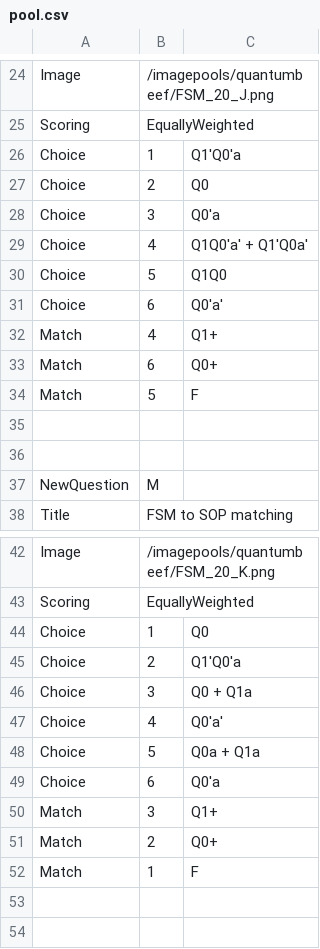
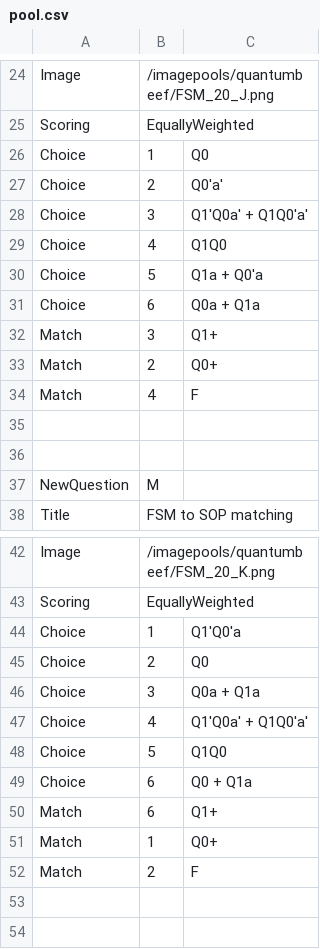
Before and after one commit to aditocco2/EECE590X, a CSV file: 20_Implementing_Circuits_Using_Finite_State_Machines/fsm_to_sop/pool.csv, drawn as a sheet; only a part is shown, gaps mark what is left out; the diff covers the shown part only.

```diff
--- a/20_Implementing_Circuits_Using_Finite_State_Machines/fsm_to_sop/pool.csv
+++ b/20_Implementing_Circuits_Using_Finite_State_Machines/fsm_to_sop/pool.csv
@@ -25,11 +25,11 @@ Image,/imagepools/quantumbeef/FSM_20_J.png
 Scoring,EquallyWeighted
-Choice,1,Q1'Q0'a
-Choice,2,Q0
-Choice,3,Q0'a
-Choice,4,Q1Q0'a' + Q1'Q0a'
-Choice,5,Q1Q0
-Choice,6,Q0'a'
-Match,4,Q1+
-Match,6,Q0+
-Match,5,F
+Choice,1,Q0
+Choice,2,Q0'a'
+Choice,3,Q1'Q0a' + Q1Q0'a'
+Choice,4,Q1Q0
+Choice,5,Q1a + Q0'a
+Choice,6,Q0a + Q1a
+Match,3,Q1+
+Match,2,Q0+
+Match,4,F
 
@@ -43,11 +43,11 @@ Image,/imagepools/quantumbeef/FSM_20_K.png
 Scoring,EquallyWeighted
-Choice,1,Q0
-Choice,2,Q1'Q0'a
-Choice,3,Q0 + Q1a
-Choice,4,Q0'a'
-Choice,5,Q0a + Q1a
-Choice,6,Q0'a
-Match,3,Q1+
-Match,2,Q0+
-Match,1,F
+Choice,1,Q1'Q0'a
+Choice,2,Q0
+Choice,3,Q0a + Q1a
+Choice,4,Q1'Q0a' + Q1Q0'a'
+Choice,5,Q1Q0
+Choice,6,Q0 + Q1a
+Match,6,Q1+
+Match,1,Q0+
+Match,2,F
 
```
Also changed, not shown: 13 edited cells elsewhere in this file, 19_Design_Using_Finite_State_Machines/follow_pattern/pool.csv, 20_Implementing_Circuits_Using_Finite_State_Machines/fsm_to_tt/pool.csv, 14 other files.
